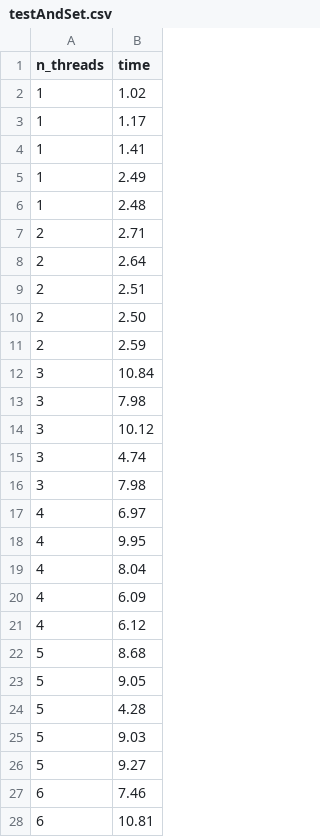
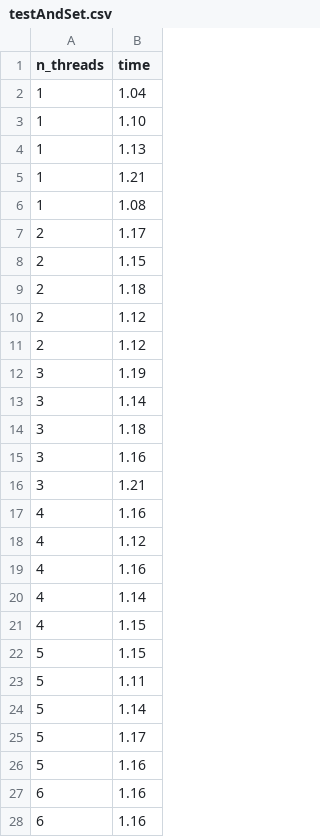
Before and after one commit to nico0001/SysInfo, a CSV file: testAndSet.csv, drawn as a sheet; only a part is shown; the diff covers the shown part only.

```diff
--- a/testAndSet.csv
+++ b/testAndSet.csv
@@ -1,28 +1,28 @@
 n_threads,time
-1,1.02
-1,1.17
-1,1.41
-1,2.49
-1,2.48
-2,2.71
-2,2.64
-2,2.51
-2,2.50
-2,2.59
-3,10.84
-3,7.98
-3,10.12
-3,4.74
-3,7.98
-4,6.97
-4,9.95
-4,8.04
-4,6.09
-4,6.12
-5,8.68
-5,9.05
-5,4.28
-5,9.03
-5,9.27
-6,7.46
-6,10.81
+1,1.04
+1,1.10
+1,1.13
+1,1.21
+1,1.08
+2,1.17
+2,1.15
+2,1.18
+2,1.12
+2,1.12
+3,1.19
+3,1.14
+3,1.18
+3,1.16
+3,1.21
+4,1.16
+4,1.12
+4,1.16
+4,1.14
+4,1.15
+5,1.15
+5,1.11
+5,1.14
+5,1.17
+5,1.16
+6,1.16
+6,1.16
```
Also changed, not shown: 13 edited cells elsewhere in this file, 3 other files.
